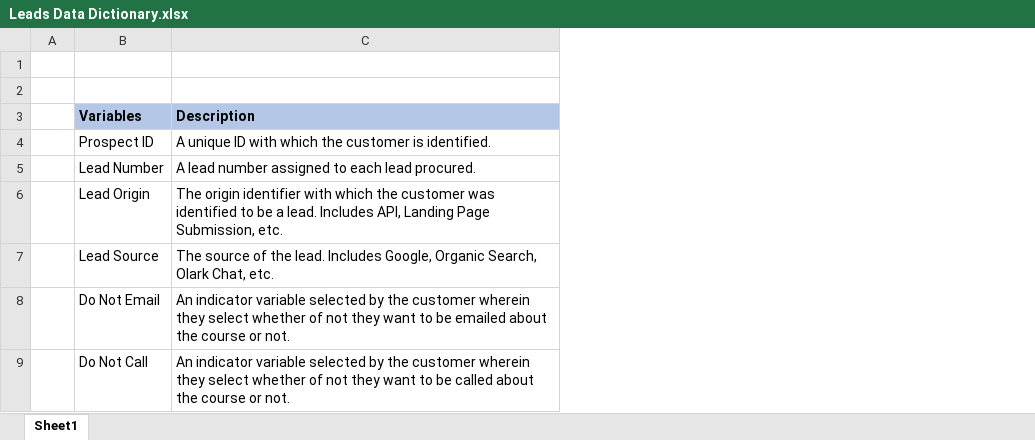
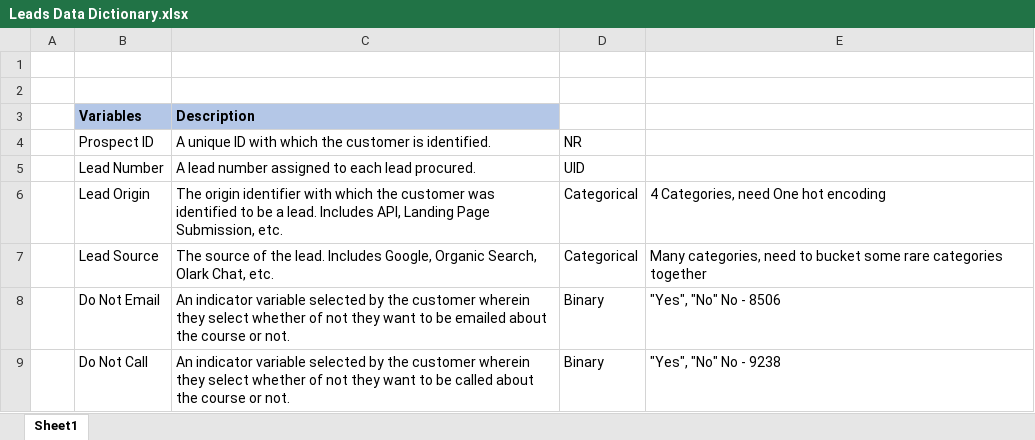
Before and after one commit to MadhevanA/LeadScoring_ug, an Excel workbook: Data/Leads Data Dictionary.xlsx, sheet Sheet1, drawn as a sheet; only a part is shown; values as stored, in another font and other column widths than the file's, no borders; the diff names each change by its address in the sheet, - before the commit and + after, or states it on an @@ line.

Commit message:
Data exploration for each features and data type in excel file.

```diff
--- a/Data/Leads Data Dictionary.xlsx (sheet Sheet1)
+++ b/Data/Leads Data Dictionary.xlsx (sheet Sheet1)
+column D, rows 4-9: NR | UID | Categorical | Categorical | Binary | Binary
+column E, rows 6-9: 4 Categories, need One hot encoding | Many categories, need to bucket some rare categories together | "Yes", "No" No - 8506 | "Yes", "No" No - 9238
```
Also changed, not shown: 1 other file.
